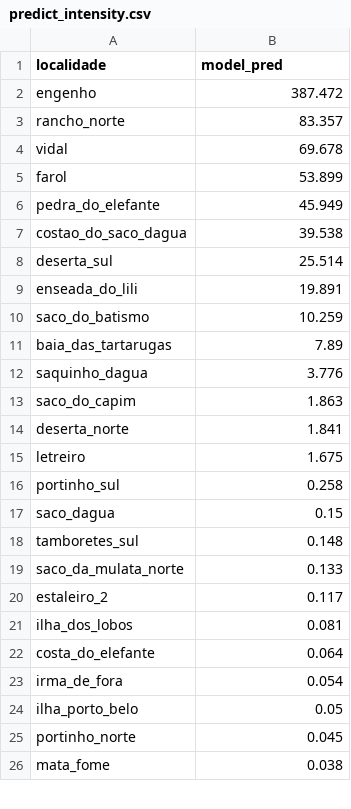
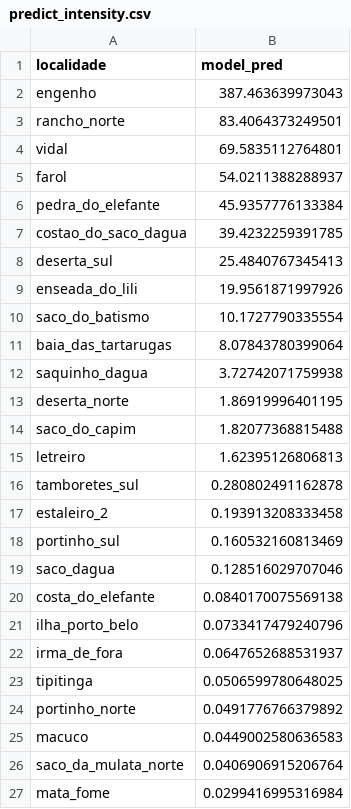
Before and after one commit to silveiratcl/unmarked_cs, a CSV file: predict_intensity.csv, drawn as a sheet; only a part is shown; the diff covers the shown part only.

```diff
--- a/predict_intensity.csv
+++ b/predict_intensity.csv
@@ -1,26 +1,27 @@
 "localidade","model_pred"
-"engenho",387.472
-"rancho_norte",83.357
-"vidal",69.678
-"farol",53.899
-"pedra_do_elefante",45.949
-"costao_do_saco_dagua",39.538
-"deserta_sul",25.514
-"enseada_do_lili",19.891
-"saco_do_batismo",10.259
-"baia_das_tartarugas",7.89
-"saquinho_dagua",3.776
-"saco_do_capim",1.863
-"deserta_norte",1.841
-"letreiro",1.675
-"portinho_sul",0.258
-"saco_dagua",0.15
-"tamboretes_sul",0.148
-"saco_da_mulata_norte",0.133
-"estaleiro_2",0.117
-"ilha_dos_lobos",0.081
-"costa_do_elefante",0.064
-"irma_de_fora",0.054
-"ilha_porto_belo",0.05
-"portinho_norte",0.045
-"mata_fome",0.038
+"engenho",387.463639973043
+"rancho_norte",83.4064373249501
+"vidal",69.5835112764801
+"farol",54.0211388288937
+"pedra_do_elefante",45.9357776133384
+"costao_do_saco_dagua",39.4232259391785
+"deserta_sul",25.4840767345413
+"enseada_do_lili",19.9561871997926
+"saco_do_batismo",10.1727790335554
+"baia_das_tartarugas",8.07843780399064
+"saquinho_dagua",3.72742071759938
+"deserta_norte",1.86919996401195
+"saco_do_capim",1.82077368815488
+"letreiro",1.62395126806813
+"tamboretes_sul",0.280802491162878
+"estaleiro_2",0.193913208333458
+"portinho_sul",0.160532160813469
+"saco_dagua",0.128516029707046
+"costa_do_elefante",0.0840170075569138
+"ilha_porto_belo",0.0733417479240796
+"irma_de_fora",0.0647652688531937
+"tipitinga",0.0506599780648025
+"portinho_norte",0.0491776766379892
+"macuco",0.0449002580636583
+"saco_da_mulata_norte",0.0406906915206764
+"mata_fome",0.0299416995316984
```
Also changed, not shown: 8 added rows, 8 removed rows and 4 edited cells elsewhere in this file, 4 other files.
